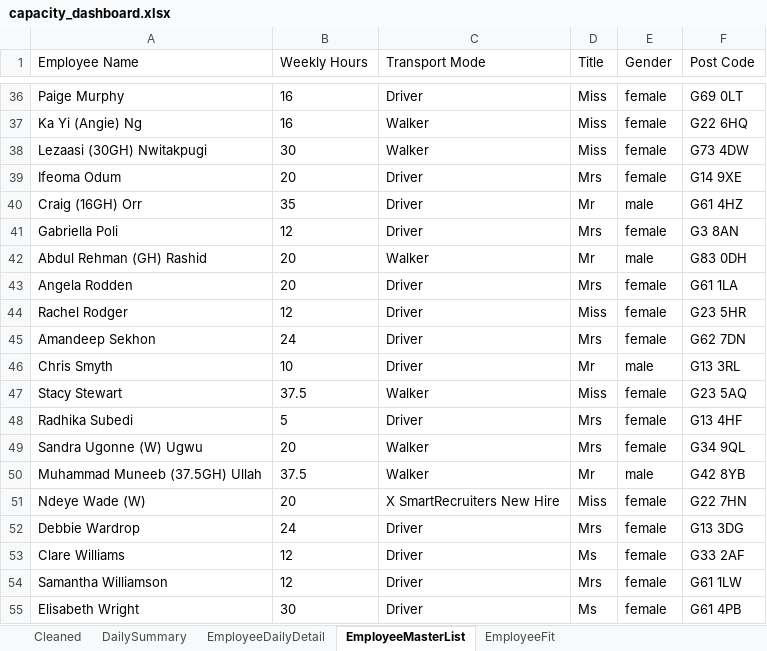
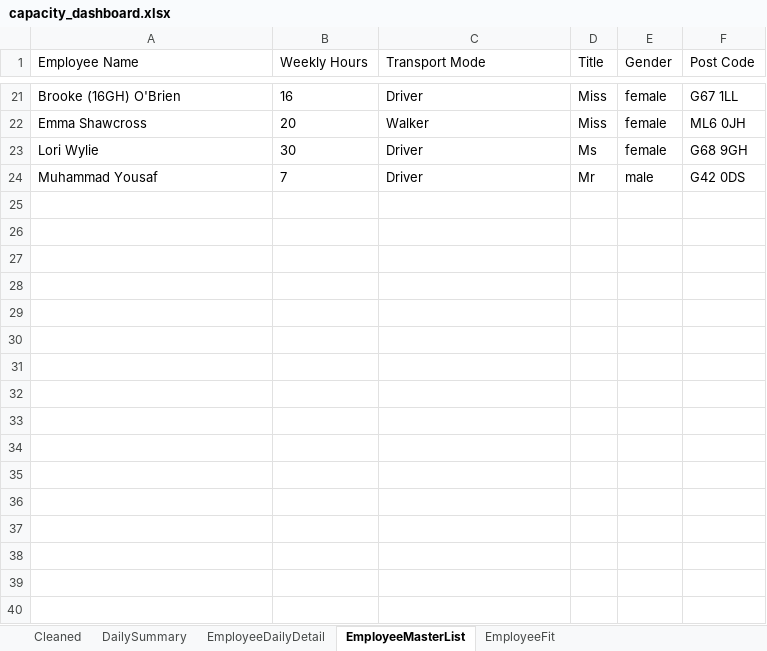
Before and after one commit to Mustansar-tech/CareCapacity, an Excel workbook: capacity_dashboard.xlsx, sheet EmployeeMasterList, drawn as a sheet; only a part is shown, gaps mark what is left out; values as stored, in another font and other column widths than the file's, no borders; removed rows and columns are numbered as before the commit, all else as after; the diff covers the shown part only; the diff names each change by its address in the sheet, - before the commit and + after, or states it on an @@ line.

```diff
--- a/capacity_dashboard.xlsx (sheet EmployeeMasterList)
+++ b/capacity_dashboard.xlsx (sheet EmployeeMasterList)
-A21 (Employee Name): Paige Murphy
+A21 (Employee Name): Brooke (16GH) O'Brien
-F21 (Post Code): G69 0LT
+F21 (Post Code): G67 1LL
-row 37: Ka Yi (Angie) Ng | 16 | Walker | Miss | female | G22 6HQ
-row 38: Lezaasi (30GH) Nwitakpugi | 30 | Walker | Miss | female | G73 4DW
-row 39: Ifeoma Odum | 20 | Driver | Mrs | female | G14 9XE
-row 40: Craig (16GH) Orr | 35 | Driver | Mr | male | G61 4HZ
-row 41: Gabriella Poli | 12 | Driver | Mrs | female | G3 8AN
-row 42: Abdul Rehman (GH) Rashid | 20 | Walker | Mr | male | G83 0DH
-row 43: Angela Rodden | 20 | Driver | Mrs | female | G61 1LA
-row 44: Rachel Rodger | 12 | Driver | Miss | female | G23 5HR
-row 45: Amandeep Sekhon | 24 | Driver | Mrs | female | G62 7DN
-row 46: Chris Smyth | 10 | Driver | Mr | male | G13 3RL
-row 47: Stacy Stewart | 37.5 | Walker | Miss | female | G23 5AQ
-row 48: Radhika Subedi | 5 | Driver | Mrs | female | G13 4HF
-A22 (Employee Name): Sandra Ugonne (W) Ugwu
+A22 (Employee Name): Emma Shawcross
-D22 (Title): Mrs
+D22 (Title): Miss
-F22 (Post Code): G34 9QL
+F22 (Post Code): ML6 0JH
-row 50: Muhammad Muneeb (37.5GH) Ullah | 37.5 | Walker | Mr | male | G42 8YB
-row 51: Ndeye Wade (W) | 20 | X SmartRecruiters New Hire | Miss | female | G22 7HN
-row 52: Debbie Wardrop | 24 | Driver | Mrs | female | G13 3DG
-row 53: Clare Williams | 12 | Driver | Ms | female | G33 2AF
-row 54: Samantha Williamson | 12 | Driver | Mrs | female | G61 1LW
-A23 (Employee Name): Elisabeth Wright
+A23 (Employee Name): Lori Wylie
-F23 (Post Code): G61 4PB
+F23 (Post Code): G68 9GH
+row 24: Muhammad Yousaf | 7 | Driver | Mr | male | G42 0DS
```
Also changed, not shown: 6 added rows, 21 removed rows and 35 edited cells elsewhere in this sheet, sheet Cleaned, sheet EmployeeDailyDetail, sheet DailySummary, 1 other file.
